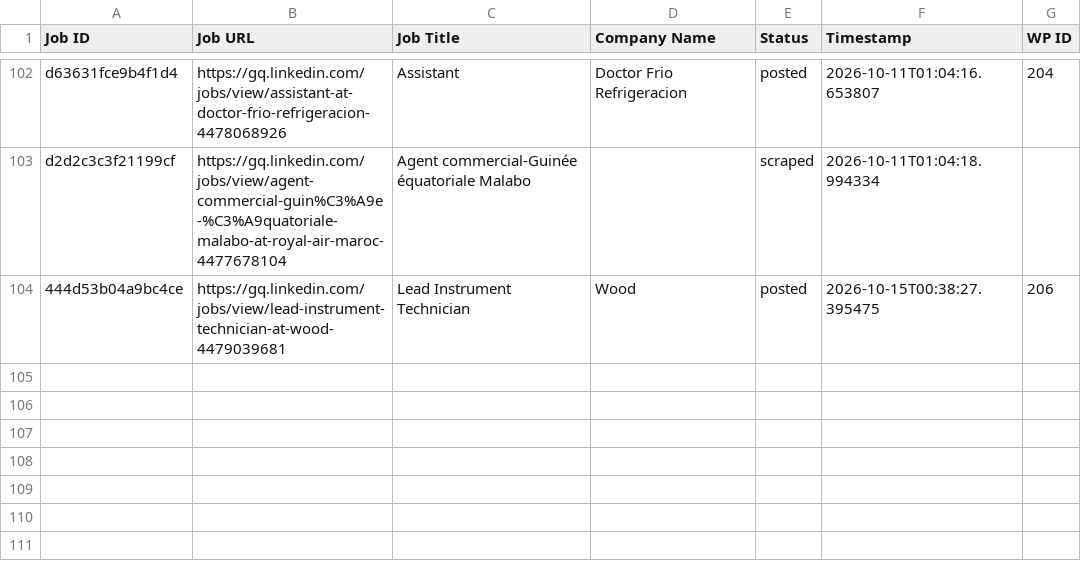
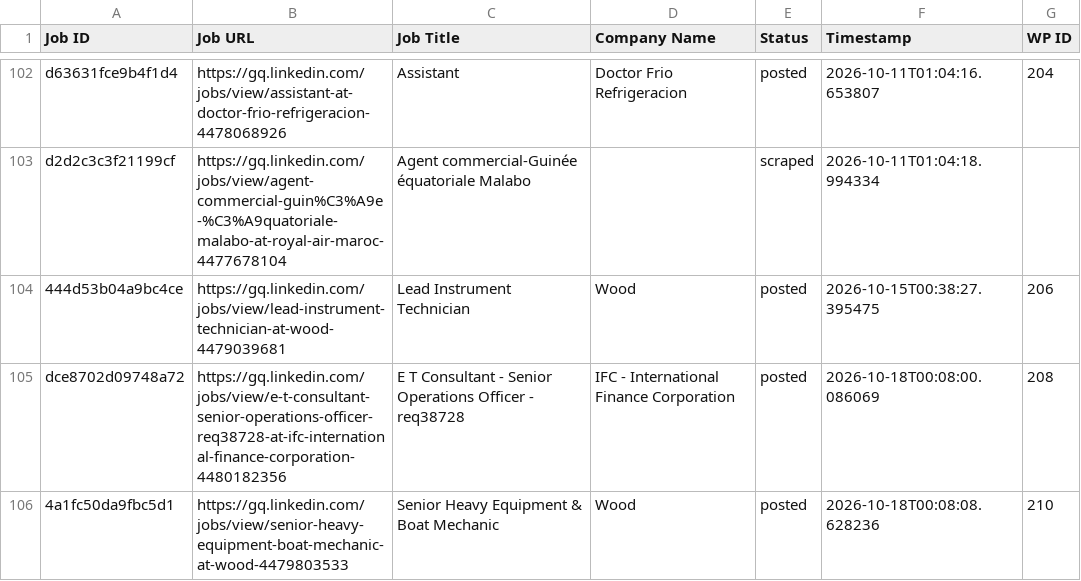
Before and after one commit to vindoky/gq, a CSV file: processed_jobs.csv, drawn as a sheet; only a part is shown, gaps mark what is left out.

```diff
--- a/processed_jobs.csv
+++ b/processed_jobs.csv
@@ -104 +104,3 @@ d2d2c3c3f21199cf,https://gq.linkedin.com/jobs/view/agent-commercial-guin%C3%A9e-
 444d53b04a9bc4ce,https://gq.linkedin.com/jobs/view/lead-instrument-technician-at-wood-4479039681,Lead Instrument Technician,Wood,posted,2026-10-15T00:38:27.395475,206
+dce8702d09748a72,https://gq.linkedin.com/jobs/view/e-t-consultant-senior-operations-officer-req38728-at-ifc-international-finance-corporation-4480182356,E T Consultant - Senior Operations Officer - req38728,IFC - International Finance Corporation,posted,2026-10-18T00:08:00.086069,208
+4a1fc50da9fbc5d1,https://gq.linkedin.com/jobs/view/senior-heavy-equipment-boat-mechanic-at-wood-4479803533,Senior Heavy Equipment & Boat Mechanic,Wood,posted,2026-10-18T00:08:08.628236,210
```
